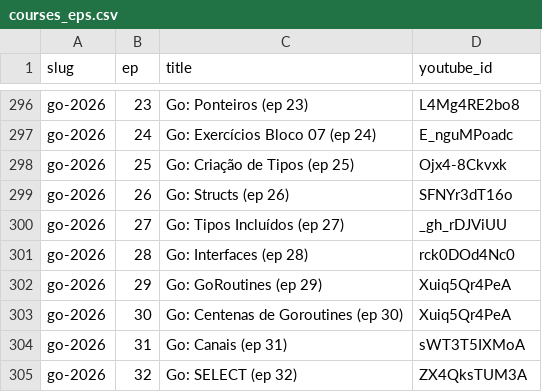
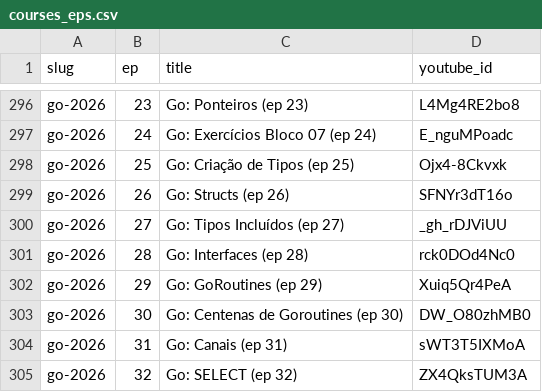
Before and after one commit to TeoMeWhy/tmw-education, a CSV file: data/courses_eps.csv, drawn as a sheet; only a part is shown, gaps mark what is left out.

Commit message:
fix: go routines

```diff
--- a/data/courses_eps.csv
+++ b/data/courses_eps.csv
@@ -302,3 +302,3 @@ go-2026;28;Go: Interfaces (ep 28);rck0DOd4Nc0
 go-2026;29;Go: GoRoutines (ep 29);Xuiq5Qr4PeA
-go-2026;30;Go: Centenas de Goroutines (ep 30);Xuiq5Qr4PeA
+go-2026;30;Go: Centenas de Goroutines (ep 30);DW_O80zhMB0
 go-2026;31;Go: Canais (ep 31);sWT3T5IXMoA
```
